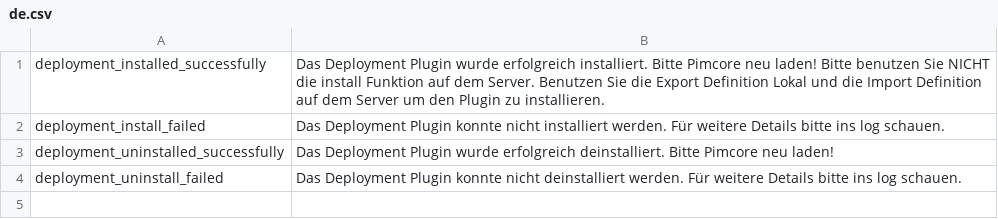
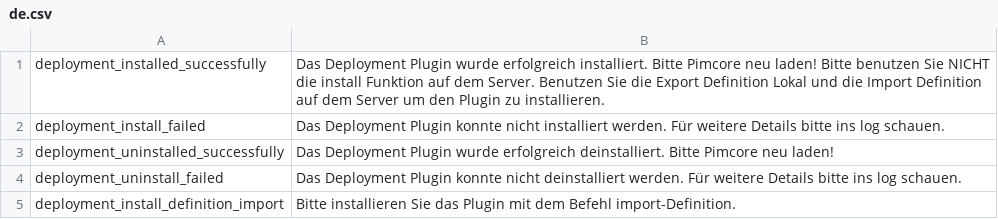
Before and after one commit to YouweGit/PimcoreDeployment, a CSV file: static/texts/de.csv, drawn as a sheet.

Commit message:
docs improved making sure plugin cannot be installed if migration file for plugin table is present

```diff
--- a/static/texts/de.csv
+++ b/static/texts/de.csv
@@ -4 +4,2 @@
 "deployment_uninstall_failed","Das Deployment Plugin konnte nicht deinstalliert werden. Für weitere Details bitte ins log schauen."
+"deployment_install_definition_import","Bitte installieren Sie das Plugin mit dem Befehl import-Definition."
```
Also changed, not shown: static/texts/en.csv, 2 other files.
